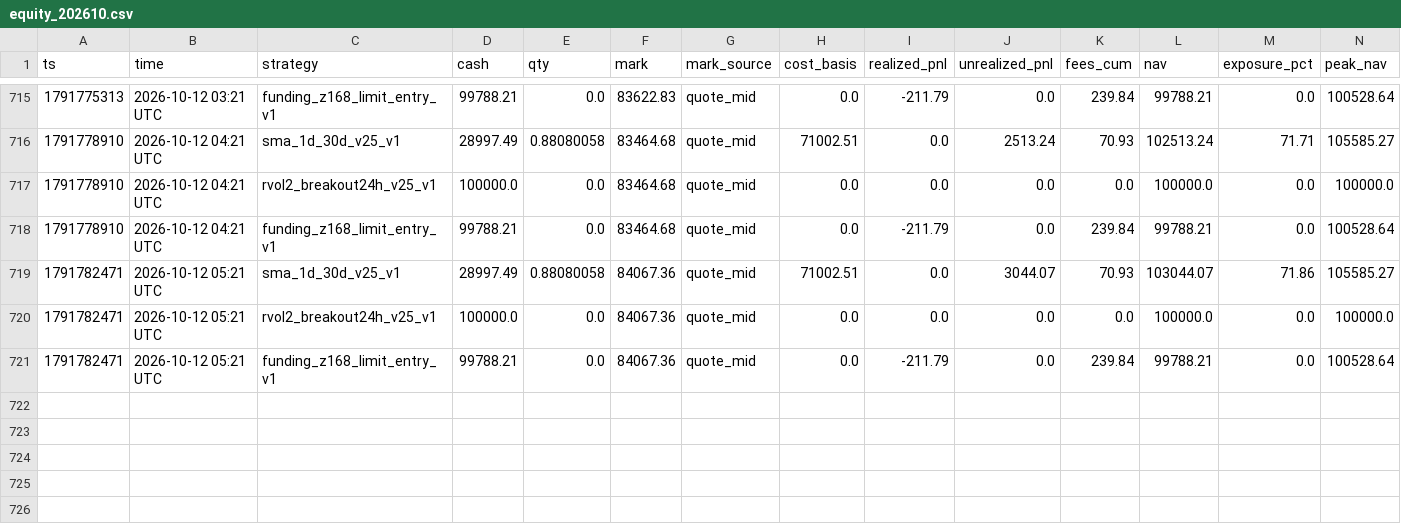
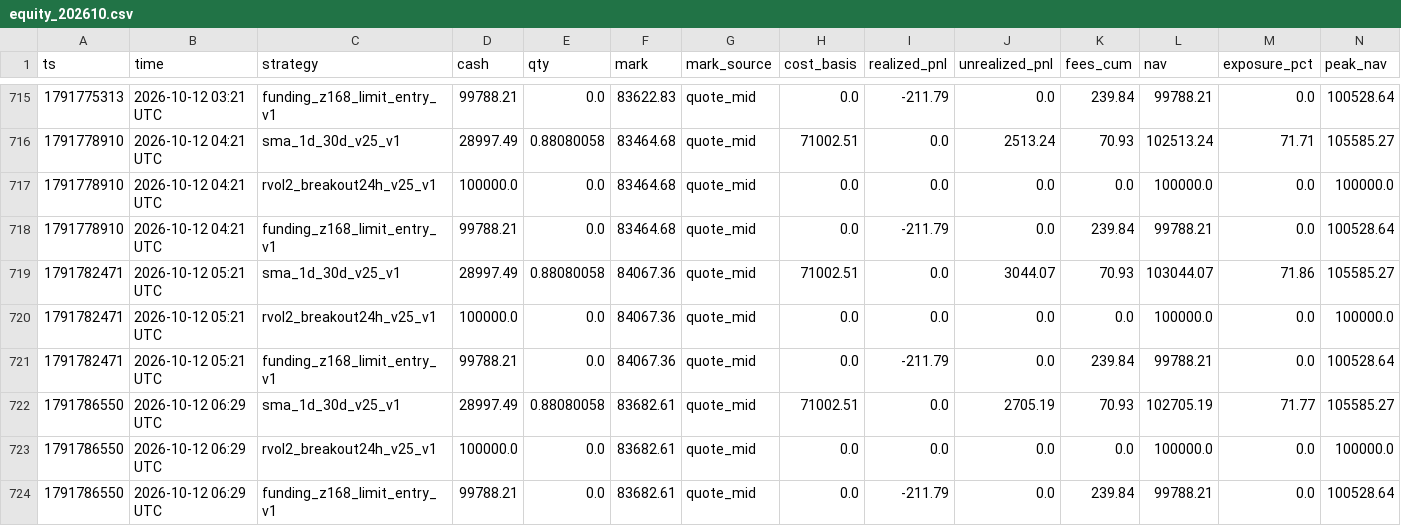
Before and after one commit to wahgor2050/BTC123, a CSV file: btc_demo/lab/equity_202610.csv, drawn as a sheet; only a part is shown, gaps mark what is left out; rows hold the shown columns only; the diff names each change by its address in the sheet, - before the commit and + after, or states it on an @@ line.

```diff
--- a/btc_demo/lab/equity_202610.csv
+++ b/btc_demo/lab/equity_202610.csv
+row 722: 1791786550 | 2026-10-12 06:29 UTC | sma_1d_30d_v25_v1 | 28997.49 | 0.88080058 | 83682.61 | quote_mid | 71002.51 | 0.0 | 2705.19 | 70.93 | 102705.19 | 71.77 | 105585.27
+row 723: 1791786550 | 2026-10-12 06:29 UTC | rvol2_breakout24h_v25_v1 | 100000.0 | 0.0 | 83682.61 | quote_mid | 0.0 | 0.0 | 0.0 | 0.0 | 100000.0 | 0.0 | 100000.0
+row 724: 1791786550 | 2026-10-12 06:29 UTC | funding_z168_limit_entry_v1 | 99788.21 | 0.0 | 83682.61 | quote_mid | 0.0 | -211.79 | 0.0 | 239.84 | 99788.21 | 0.0 | 100528.64
```
Also changed, not shown: btc_demo/lab/funding_signal_202610.csv, 2 other files.
